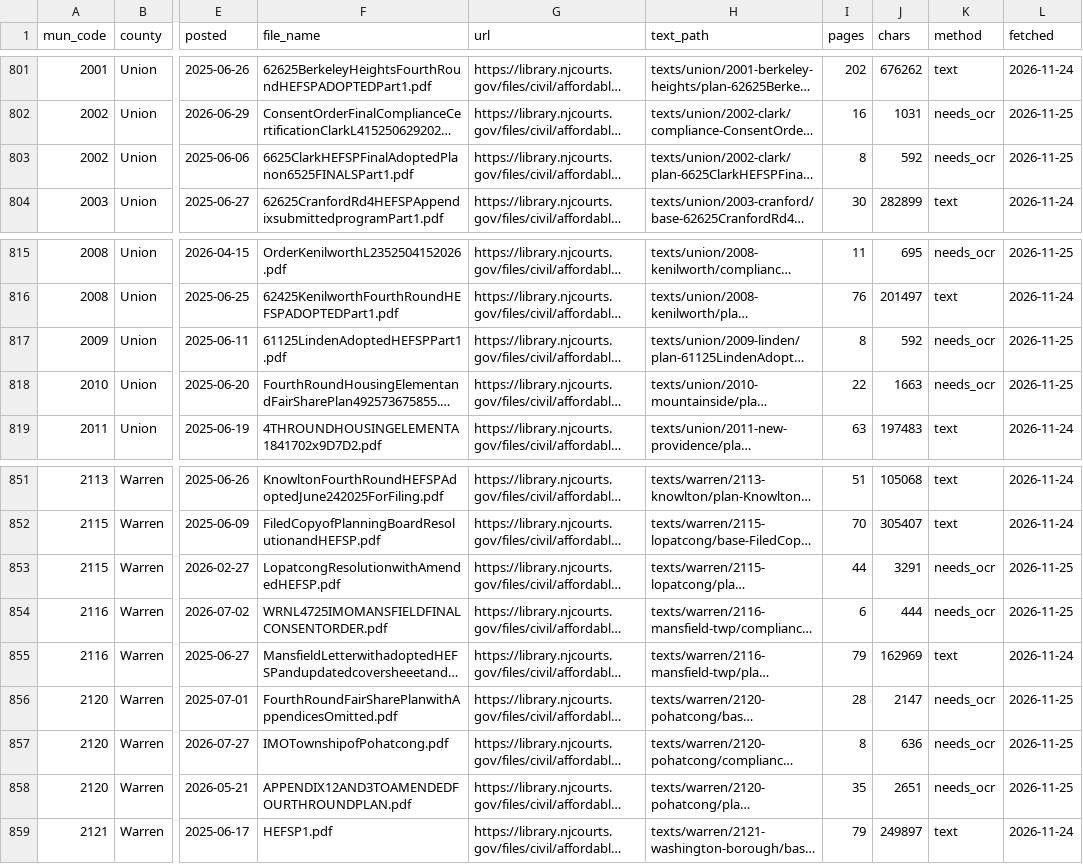
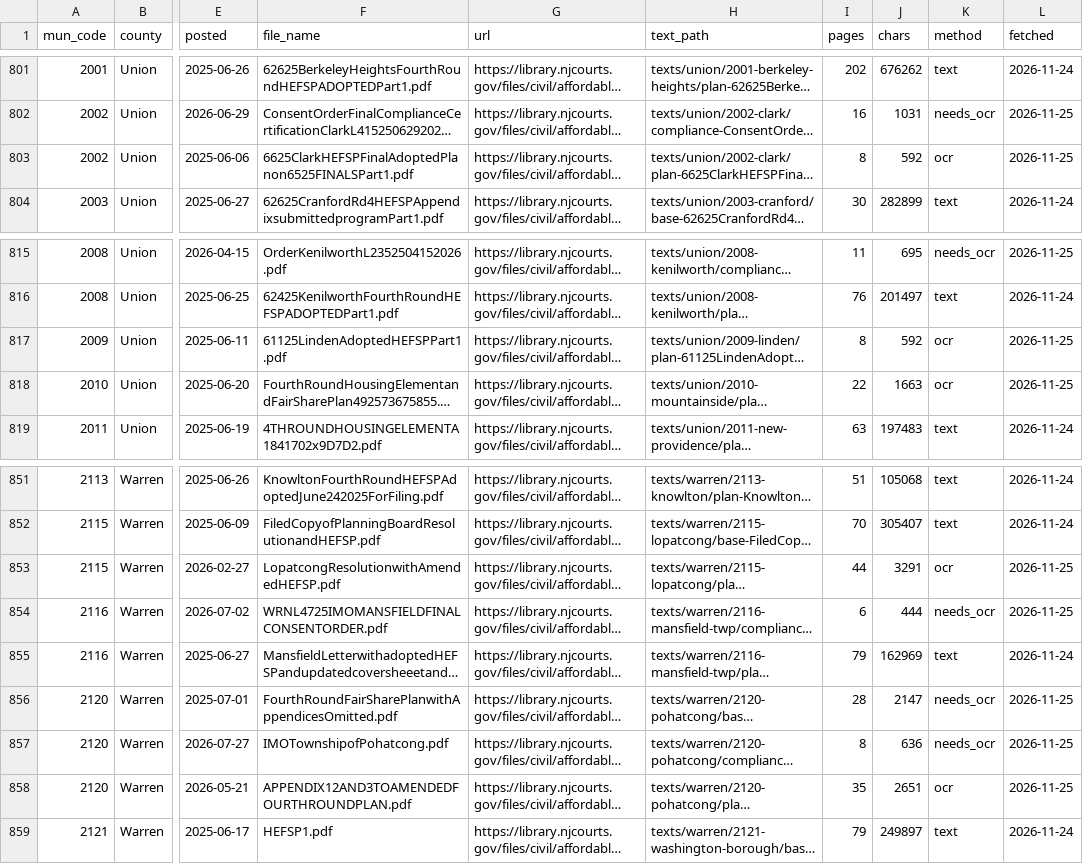
Before and after one commit to nickrogers280-coder/nj-round4-map, a CSV file: index.csv, drawn as a sheet; only a part is shown, gaps mark what is left out; long unchanged cells end in …; the diff names each change by its address in the sheet, - before the commit and + after, or states it on an @@ line.

```diff
--- a/index.csv
+++ b/index.csv
-K803 (method): needs_ocr
+K803 (method): ocr
-K817:K818 (method): needs_ocr
+K817:K818 (method): ocr
-K853 (method): needs_ocr
+K853 (method): ocr
-K858 (method): needs_ocr
+K858 (method): ocr
```
